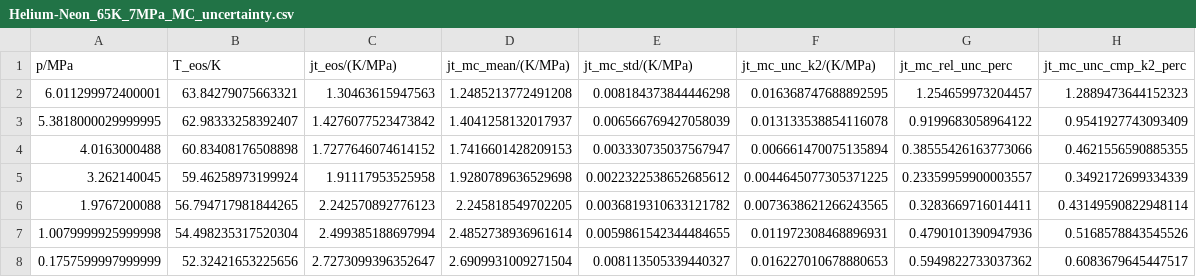
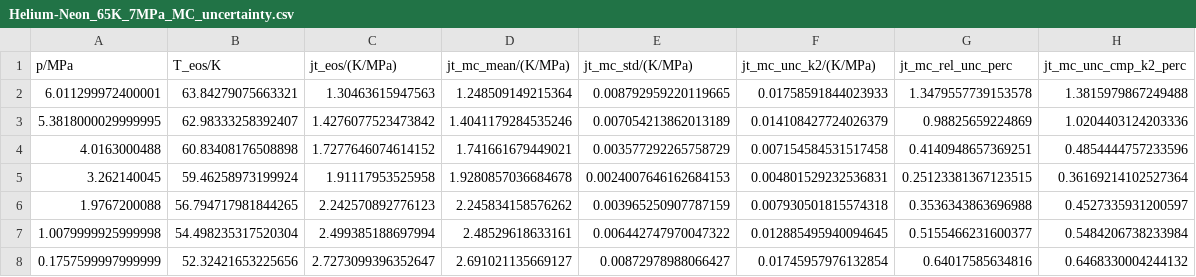
Before and after one commit to jaktk/cryo-jt, a CSV file: data/derived_data/jt_coeffs/Helium-Neon_65K_7MPa_MC_uncertainty.csv, drawn as a sheet.

```diff
--- a/data/derived_data/jt_coeffs/Helium-Neon_65K_7MPa_MC_uncertainty.csv
+++ b/data/derived_data/jt_coeffs/Helium-Neon_65K_7MPa_MC_uncertainty.csv
@@ -1,8 +1,8 @@
 p/MPa,T_eos/K,jt_eos/(K/MPa),jt_mc_mean/(K/MPa),jt_mc_std/(K/MPa),jt_mc_unc_k2/(K/MPa),jt_mc_rel_unc_perc,jt_mc_unc_cmp_k2_perc
-6.011299972400001,63.84279075663321,1.30463615947563,1.2485213772491208,0.008184373844446298,0.016368747688892595,1.254659973204457,1.2889473644152323
-5.3818000029999995,62.98333258392407,1.4276077523473842,1.4041258132017937,0.006566769427058039,0.013133538854116078,0.9199683058964122,0.9541927743093409
-4.0163000488,60.83408176508898,1.7277646074614152,1.7416601428209153,0.003330735037567947,0.006661470075135894,0.38555426163773066,0.4621556590885355
-3.262140045,59.46258973199924,1.91117953525958,1.9280789636529698,0.0022322538652685612,0.0044645077305371225,0.23359959900003557,0.3492172699334339
-1.9767200088,56.794717981844265,2.242570892776123,2.245818549702205,0.0036819310633121782,0.0073638621266243565,0.3283669716014411,0.43149590822948114
-1.0079999925999998,54.498235317520304,2.499385188697994,2.4852738936961614,0.0059861542344484655,0.011972308468896931,0.4790101390947936,0.5168578843545526
-0.1757599997999999,52.32421653225656,2.7273099396352647,2.6909931009271504,0.008113505339440327,0.016227010678880653,0.5949822733037362,0.6083679645447517
+6.011299972400001,63.84279075663321,1.30463615947563,1.248509149215364,0.008792959220119665,0.01758591844023933,1.3479557739153578,1.3815979867249488
+5.3818000029999995,62.98333258392407,1.4276077523473842,1.4041179284535246,0.007054213862013189,0.014108427724026379,0.98825659224869,1.0204403124203336
+4.0163000488,60.83408176508898,1.7277646074614152,1.741661679449021,0.003577292265758729,0.007154584531517458,0.4140948657369251,0.4854444757233596
+3.262140045,59.46258973199924,1.91117953525958,1.9280857036684678,0.0024007646162684153,0.004801529232536831,0.25123381367123515,0.36169214102527364
+1.9767200088,56.794717981844265,2.242570892776123,2.245834158576262,0.003965250907787159,0.007930501815574318,0.3536343863696988,0.4527335931200597
+1.0079999925999998,54.498235317520304,2.499385188697994,2.48529618633161,0.006442747970047322,0.012885495940094645,0.5155466231600377,0.5484206738233984
+0.1757599997999999,52.32421653225656,2.7273099396352647,2.691021135669127,0.00872978988066427,0.01745957976132854,0.64017585634816,0.6468330004244132
```
Also changed, not shown: data/derived_data/jt_coeffs/Argon_180K_12MPa_MC_uncertainty.csv, data/derived_data/jt_coeffs/Helium-Neon_65K_5MPa_MC_uncertainty.csv, 22 other files.
